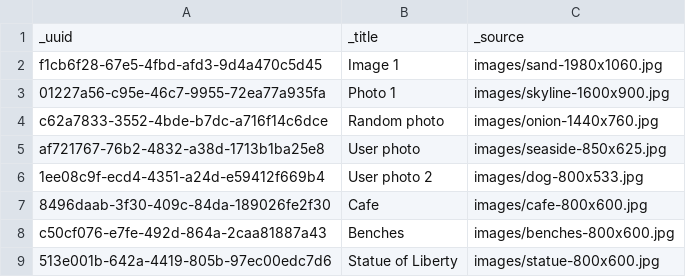
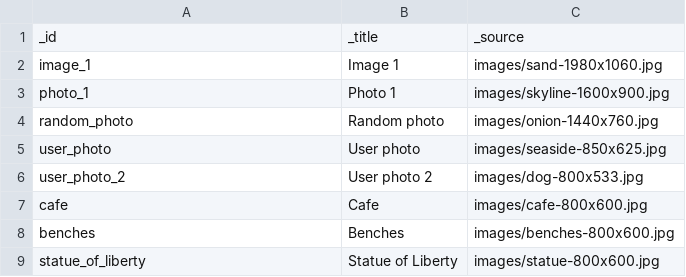
Before and after one commit to Gizra/drupal-starter, a CSV file: web/modules/custom/server_migrate/csv_files/images.csv, drawn as a sheet.

```diff
--- a/web/modules/custom/server_migrate/csv_files/images.csv
+++ b/web/modules/custom/server_migrate/csv_files/images.csv
@@ -1,9 +1,9 @@
-_uuid,_title,_source
-f1cb6f28-67e5-4fbd-afd3-9d4a470c5d45,"Image 1","images/sand-1980x1060.jpg"
-01227a56-c95e-46c7-9955-72ea77a935fa,"Photo 1","images/skyline-1600x900.jpg"
-c62a7833-3552-4bde-b7dc-a716f14c6dce,"Random photo","images/onion-1440x760.jpg"
-af721767-76b2-4832-a38d-1713b1ba25e8,"User photo","images/seaside-850x625.jpg"
-1ee08c9f-ecd4-4351-a24d-e59412f669b4,"User photo 2","images/dog-800x533.jpg"
-8496daab-3f30-409c-84da-189026fe2f30,"Cafe","images/cafe-800x600.jpg"
-c50cf076-e7fe-492d-864a-2caa81887a43,"Benches","images/benches-800x600.jpg"
-513e001b-642a-4419-805b-97ec00edc7d6,"Statue of Liberty","images/statue-800x600.jpg"
+_id,_title,_source
+image_1,"Image 1","images/sand-1980x1060.jpg"
+photo_1,"Photo 1","images/skyline-1600x900.jpg"
+random_photo,"Random photo","images/onion-1440x760.jpg"
+user_photo,"User photo","images/seaside-850x625.jpg"
+user_photo_2,"User photo 2","images/dog-800x533.jpg"
+cafe,"Cafe","images/cafe-800x600.jpg"
+benches,"Benches","images/benches-800x600.jpg"
+statue_of_liberty,"Statue of Liberty","images/statue-800x600.jpg"
```
Also changed, not shown: web/modules/custom/server_migrate/csv_files/news.csv, web/modules/custom/server_migrate/csv_files/users.csv, 15 other files.
